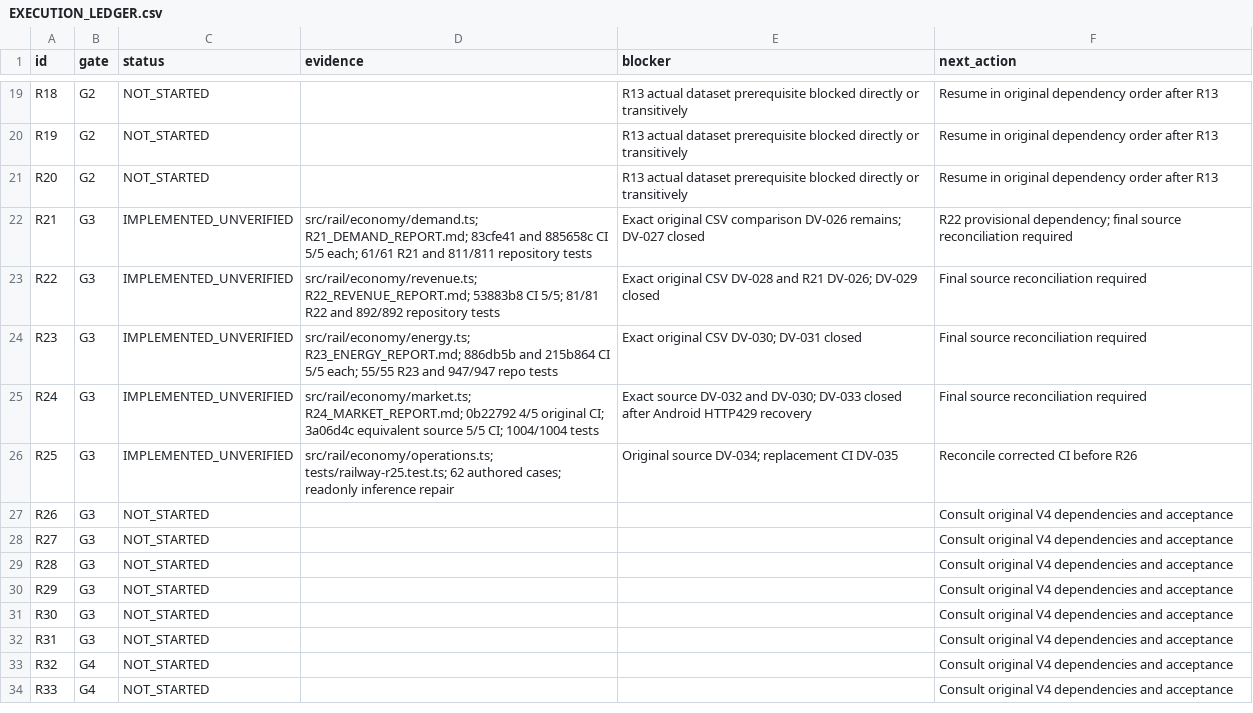
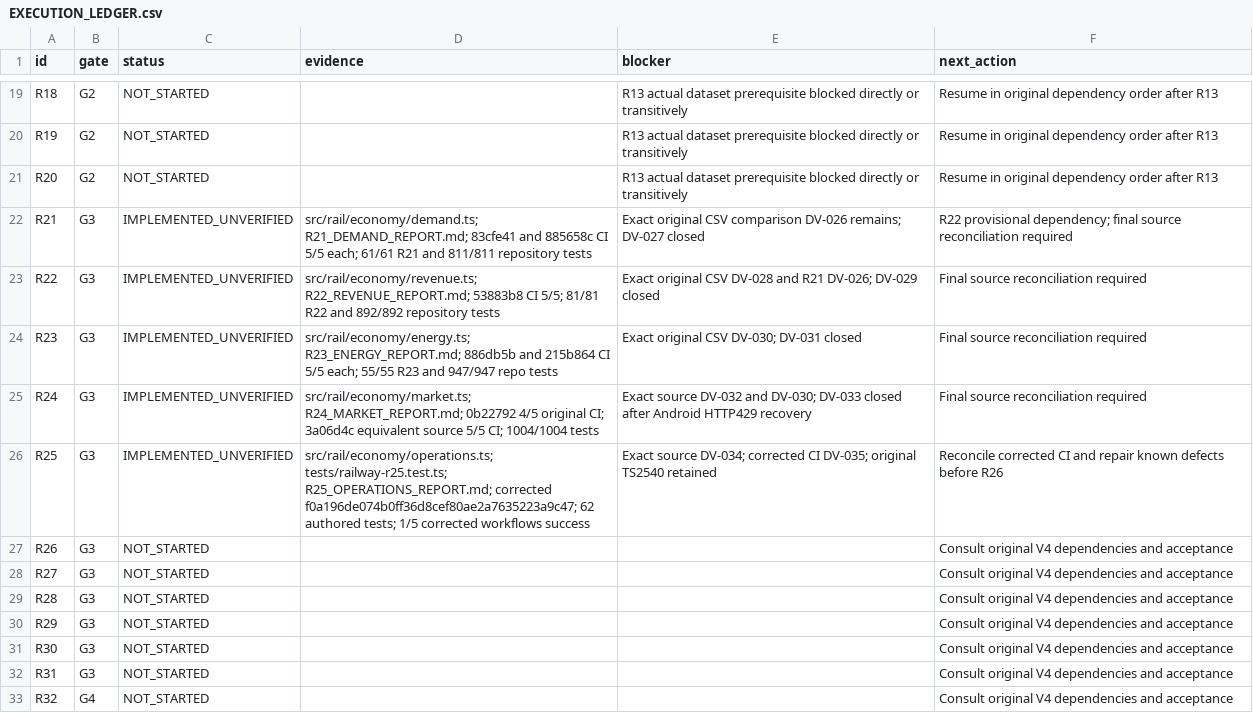
Before and after one commit to S2zxx0zxx/Railway-Ceo-, a CSV file: docs/railway/EXECUTION_LEDGER.csv, drawn as a sheet; only a part is shown, gaps mark what is left out; the shorter side is filled out with more unchanged rows.

Commit message:
R25: checkpoint corrected operating engine and CI evidence

```diff
--- a/docs/railway/EXECUTION_LEDGER.csv
+++ b/docs/railway/EXECUTION_LEDGER.csv
@@ -25,3 +25,3 @@ R23,G3,IMPLEMENTED_UNVERIFIED,src/rail/economy/energy.ts; R23_ENERGY_REPORT.md;
 R24,G3,IMPLEMENTED_UNVERIFIED,src/rail/economy/market.ts; R24_MARKET_REPORT.md; 0b22792 4/5 original CI; 3a06d4c equivalent source 5/5 CI; 1004/1004 tests,Exact source DV-032 and DV-030; DV-033 closed after Android HTTP429 recovery,Final source reconciliation required
-R25,G3,IMPLEMENTED_UNVERIFIED,src/rail/economy/operations.ts; tests/railway-r25.test.ts; 62 authored cases; readonly inference repair,Original source DV-034; replacement CI DV-035,Reconcile corrected CI before R26
+R25,G3,IMPLEMENTED_UNVERIFIED,src/rail/economy/operations.ts; tests/railway-r25.test.ts; R25_OPERATIONS_REPORT.md; corrected f0a196de074b0ff36d8cef80ae2a7635223a9c47; 62 authored tests; 1/5 corrected workflows success,Exact source DV-034; corrected CI DV-035; original TS2540 retained,Reconcile corrected CI and repair known defects before R26
 R26,G3,NOT_STARTED,,,Consult original V4 dependencies and acceptance
```
Also changed, not shown: docs/railway/DEFERRED_VERIFICATION.csv, 2 other files.
